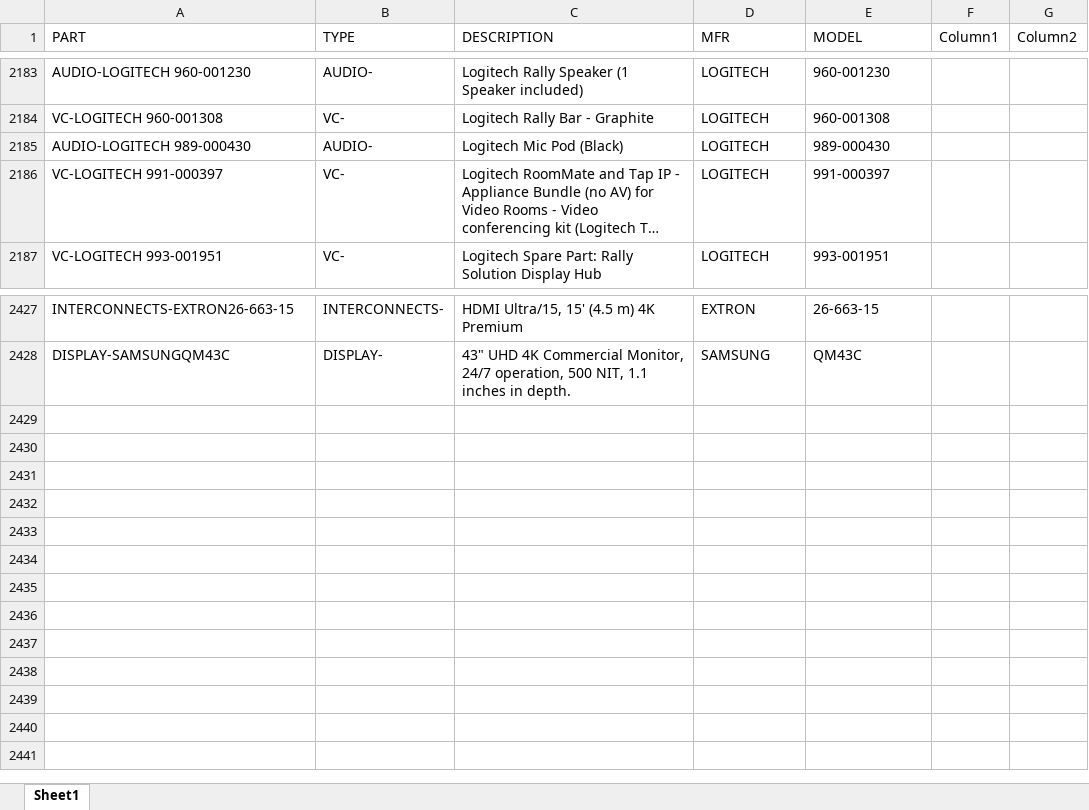
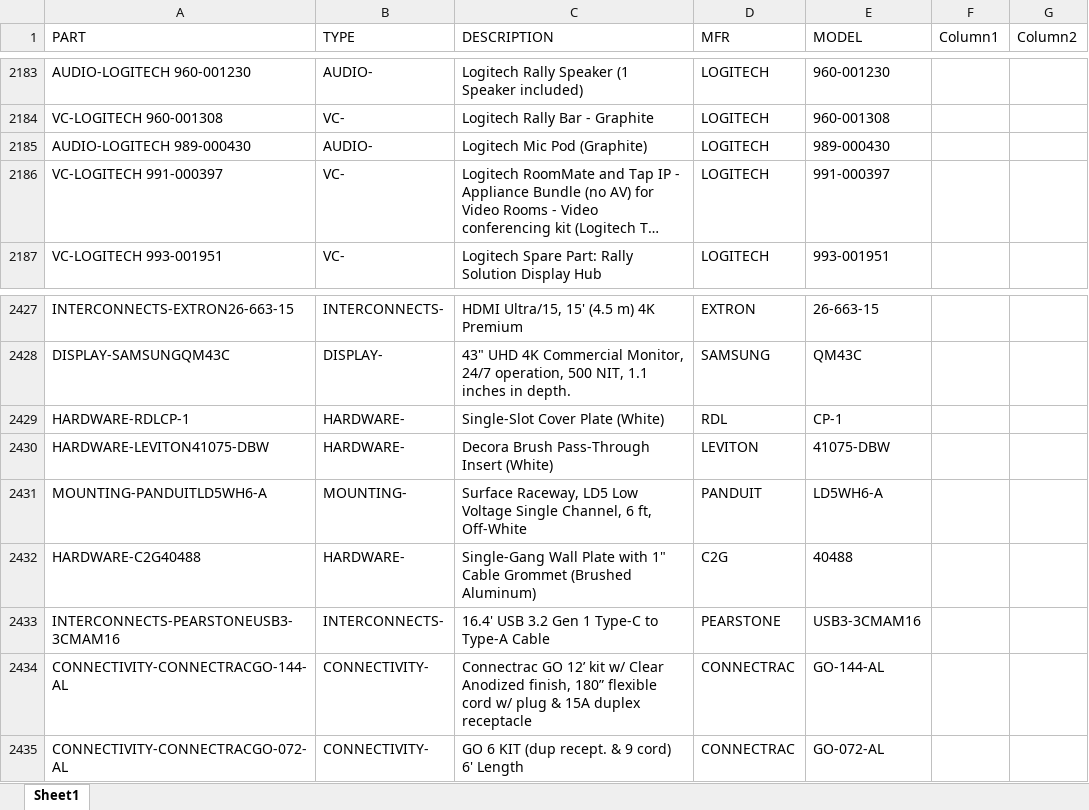
Before and after one commit to bruceb85/av_equipment_list, an Excel workbook: MASTER AV PRICING.xlsx, sheet Sheet1, drawn as a sheet; only a part is shown, gaps mark what is left out; long unchanged cells end in …; values as stored, in another font and other column widths than the file's, no borders; conditional formats and table styles not drawn; the diff names each change by its address in the sheet, - before the commit and + after, or states it on an @@ line.

Commit message:
Update MASTER AV PRICING.xlsx

```diff
--- a/MASTER AV PRICING.xlsx (sheet Sheet1)
+++ b/MASTER AV PRICING.xlsx (sheet Sheet1)
-C2185 (DESCRIPTION): Logitech Mic Pod (Black)
+C2185 (DESCRIPTION): Logitech Mic Pod (Graphite)
+row 2429: HARDWARE-RDLCP-1 | HARDWARE- | Single-Slot Cover Plate (White) | RDL | CP-1
+row 2430: HARDWARE-LEVITON41075-DBW | HARDWARE- | Decora Brush Pass-Through Insert (White) | LEVITON | 41075-DBW
+row 2431: MOUNTING-PANDUITLD5WH6-A | MOUNTING- | Surface Raceway, LD5 Low Voltage Single Channel, 6 ft, Off-White | PANDUIT | LD5WH6-A
+row 2432: HARDWARE-C2G40488 | HARDWARE- | Single-Gang Wall Plate with 1" Cable Grommet (Brushed Aluminum) | C2G | 40488
+row 2433: INTERCONNECTS-PEARSTONEUSB3-3CMAM16 | INTERCONNECTS- | 16.4' USB 3.2 Gen 1 Type-C to Type-A Cable | PEARSTONE | USB3-3CMAM16
+row 2434: CONNECTIVITY-CONNECTRACGO-144-AL | CONNECTIVITY- | Connectrac GO 12’ kit w/ Clear Anodized finish, 180” flexible cord w/ plug & 15A duplex receptacle | CONNECTRAC | GO-144-AL
+row 2435: CONNECTIVITY-CONNECTRACGO-072-AL | CONNECTIVITY- | GO 6 KIT (dup recept. & 9 cord) 6' Length | CONNECTRAC | GO-072-AL
```
